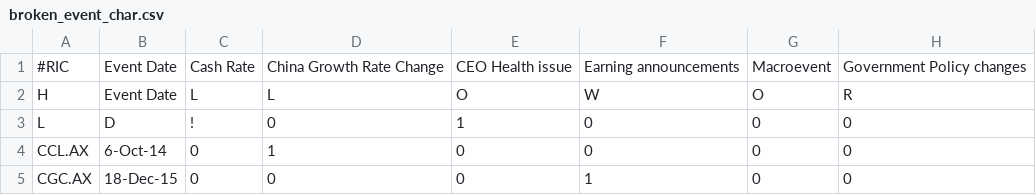
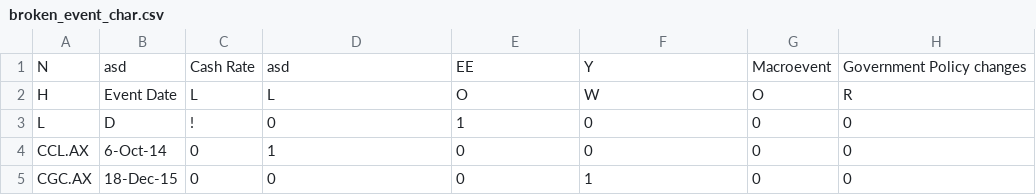
Before and after one commit to mrkelvinli/prOve_it, a CSV file: input_files/broken_event_char.csv, drawn as a sheet; only a part is shown; removed rows and columns are numbered as before the commit, all else as after; the diff names each change by its address in the sheet, - before the commit and + after, or states it on an @@ line.

```diff
--- a/input_files/broken_event_char.csv
+++ b/input_files/broken_event_char.csv
-row 1: #RIC | Event Date | Cash Rate | China Growth Rate Change | CEO Health issue | Earning announcements | Macroevent | Government Policy changes
+row 1: N | asd | Cash Rate | asd | EE | Y | Macroevent | Government Policy changes
```
Also changed, not shown: 5 other files.
